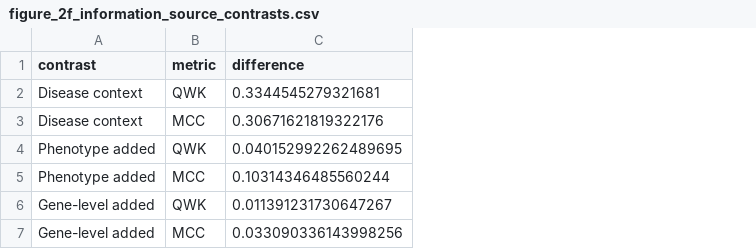
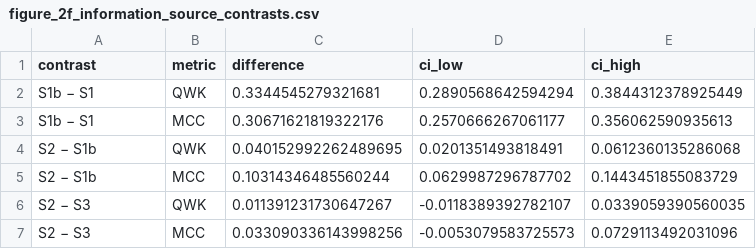
Before and after one commit to T0hid/mendelian-severity-pipeline, a CSV file: published_run/benchmark/figures/publication/figure_data/figure_2f_information_source_contrasts.csv, drawn as a sheet; the diff names each change by its address in the sheet, - before the commit and + after, or states it on an @@ line.

Commit message:
Align repository outputs with the manuscript
- Prenatal analysis: add the cohort-adjusted proportional-odds model and
  Spearman's rho within each contributing cohort (Supplementary Table 21),
  and add their full-cohort results to published_run/prenatal.
- Scorer: write the phenotype-only scorer weights
  (phenotype_feature_weights.csv, Supplementary Table 19 upper block).
- Refresh three figure_data files so they match the current figure code
  and the published figures (Extended Data Fig. 1e, Fig. 2f, Fig. 4a-d).
- README: correct the Supplementary Table 19, 21 and 22 file mapping.
- Remove dead branches and fix a stale docstring.

```diff
--- a/published_run/benchmark/figures/publication/figure_data/figure_2f_information_source_contrasts.csv
+++ b/published_run/benchmark/figures/publication/figure_data/figure_2f_information_source_contrasts.csv
+column D (ci_low), rows 2-7: 0.2890568642594294 | 0.2570666267061177 | 0.0201351493818491 | 0.0629987296787702 | -0.0118389392782107 | -0.0053079583725573
+column E (ci_high), rows 2-7: 0.3844312378925449 | 0.356062590935613 | 0.0612360135286068 | 0.1443451855083729 | 0.0339059390560035 | 0.0729113492031096
-A2:A3 (contrast): Disease context
+A2:A3 (contrast): S1b − S1
-A4:A5 (contrast): Phenotype added
+A4:A5 (contrast): S2 − S1b
-A6:A7 (contrast): Gene-level added
+A6:A7 (contrast): S2 − S3
```
Also changed, not shown: published_run/benchmark/figures/publication/figure_data/figure_1e_scenario_feature_families.csv, published_run/benchmark/figures/publication/figure_data/figure_5a_d_scenario_interpretation.csv, 12 other files.
